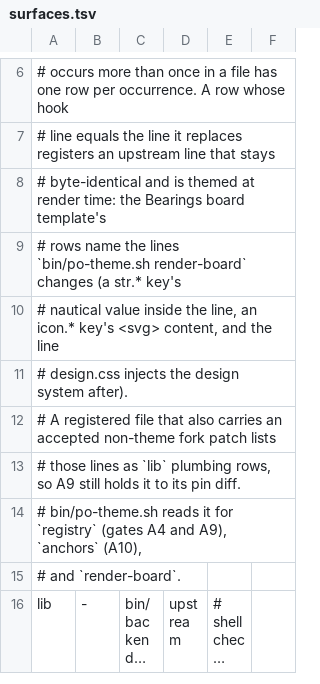
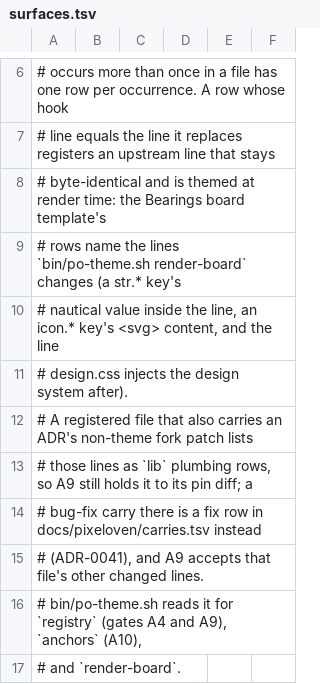
Before and after one commit to pixeloven/operator, a TSV file: .agents/skills/po-theme/surfaces.tsv, drawn as a sheet; only a part is shown, gaps mark what is left out; the shorter side is filled out with more unchanged rows; long unchanged cells end in ….

Commit message:
feat(pixeloven): record bug-fix carries in one carry register read by gates A4 and A9
docs/pixeloven/carries.tsv lists every path the fork may change relative to
the upstream pin: the PixelOven namespaces, each file an accepted ADR claims,
and each bug-fix carry, with its owner, retire condition, and upstream offer
link. bin/po-carries.sh validates it and runs gate A4 from it, replacing the
hand-maintained expression that the workflow and identity.md each copied; the
verdict is unchanged for every path. A fix row whose file is back at upstream
bytes fails A4, so a fix carry retires itself.

Gate A9 now accepts a bug-fix carry's changed lines in a theme-hook file that a
fix row names, while that file's hooks are still counted and still have to
replace their upstream lines; an ADR's row does not relax it.

ADR-0039 amends ADR-0001 (a bug fix is a register row, not a new ADR; each
upstream offer is approved on its own) and ADR-0020's A9 clause, and records
the operator's contribution principle, which fork-contract.md states as an
operating rule.

```diff
--- a/.agents/skills/po-theme/surfaces.tsv
+++ b/.agents/skills/po-theme/surfaces.tsv
@@ -11,4 +11,6 @@
 # design.css injects the design system after).
-# A registered file that also carries an accepted non-theme fork patch lists
-# those lines as `lib` plumbing rows, so A9 still holds it to its pin diff.
+# A registered file that also carries an ADR's non-theme fork patch lists
+# those lines as `lib` plumbing rows, so A9 still holds it to its pin diff; a
+# bug-fix carry there is a fix row in docs/pixeloven/carries.tsv instead
+# (ADR-0041), and A9 accepts that file's other changed lines.
 # bin/po-theme.sh reads it for `registry` (gates A4 and A9), `anchors` (A10),
```
Also changed, not shown: 14 other files.
